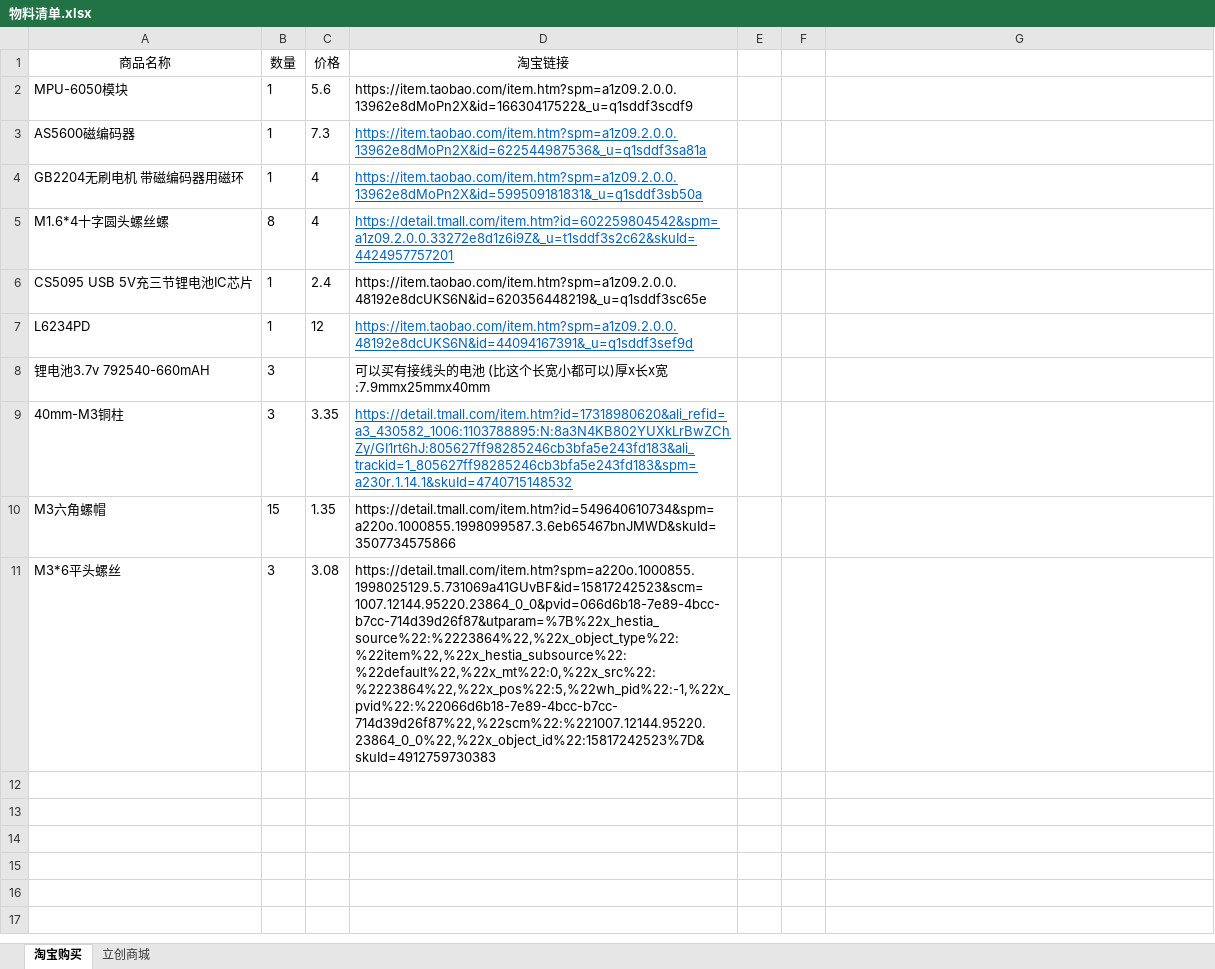
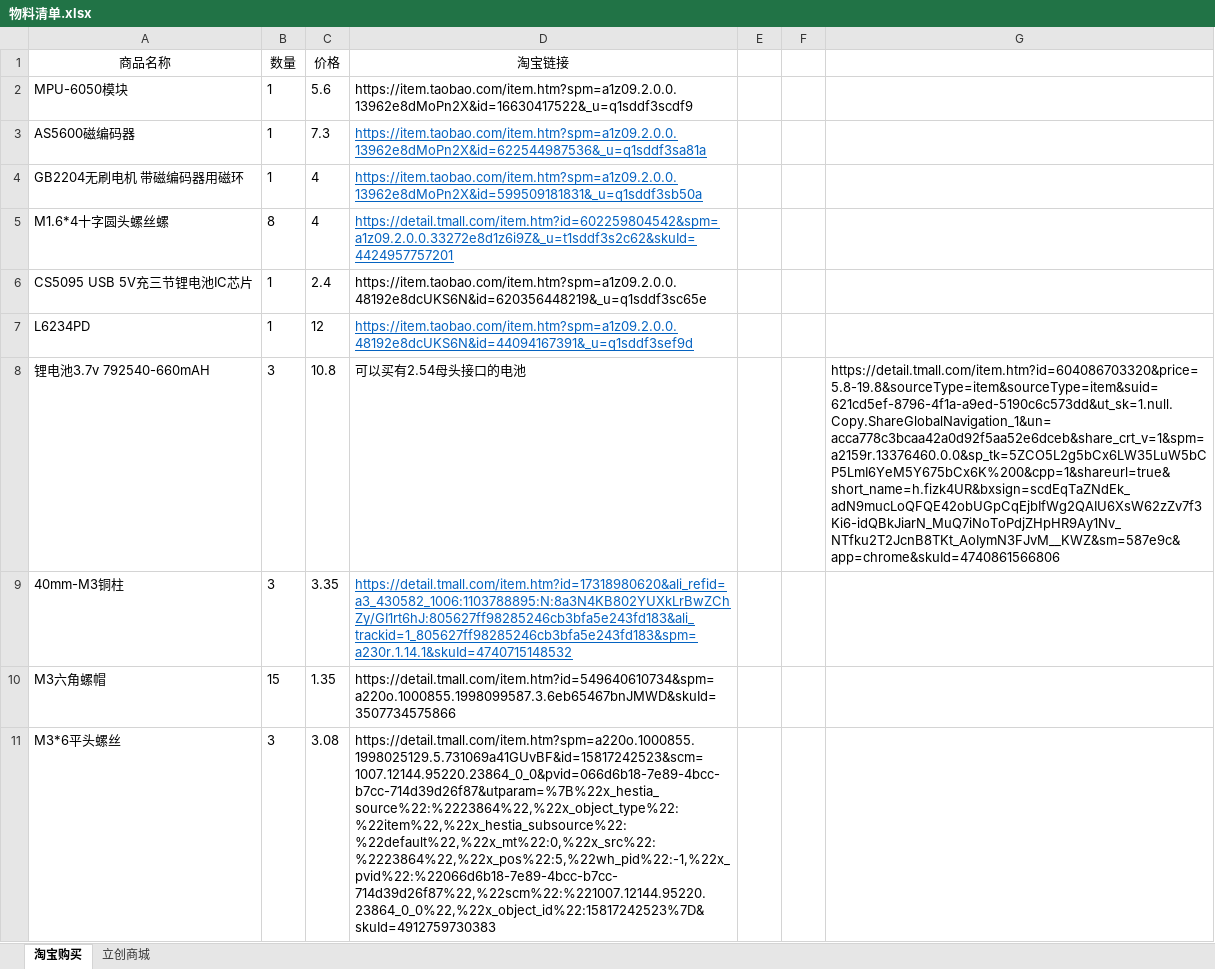
Before and after one commit to liyunyi1936/foc, an Excel workbook: 物料清单.xlsx, sheet 淘宝购买, drawn as a sheet; values as stored, in another font and other column widths than the file's, no borders; the diff names each change by its address in the sheet, - before the commit and + after, or states it on an @@ line.

```diff
--- a/物料清单.xlsx (sheet 淘宝购买)
+++ b/物料清单.xlsx (sheet 淘宝购买)
-C8 (价格): (empty)
+C8 (价格): 10.8
-D8 (淘宝链接): 可以买有接线头的电池 (比这个长宽小都可以)厚x长x宽:7.9mmx25mmx40mm
+D8 (淘宝链接): 可以买有2.54母头接口的电池
-G8: (empty)
+G8: https://detail.tmall.com/item.htm?id=604086703320&price=5.8-19.8&sourceType=item&sourceType=item&suid=621cd5ef-8796-4f1a-a9ed-5190c6c573dd&ut_sk=1.null.Copy.ShareGlobalNavigation_1&un=acca778c3bcaa42a0d92f5aa52e6dceb&share_crt_v=1&spm=a2159r.13376460.0.0&sp_tk=5ZCO5L2g5bCx6LW35LuW5bCP5LmI6YeM5Y675bCx6K%200&cpp=1&shareurl=true&short_name=h.fizk4UR&bxsign=scdEqTaZNdEk_adN9mucLoQFQE42obUGpCqEjbIfWg2QAIU6XsW62zZv7f3Ki6-idQBkJiarN_MuQ7iNoToPdjZHpHR9Ay1Nv_NTfku2T2JcnB8TKt_AoIymN3FJvM__KWZ&sm=587e9c&app=chrome&skuId=4740861566806
```
Also changed, not shown: 1 other file.
